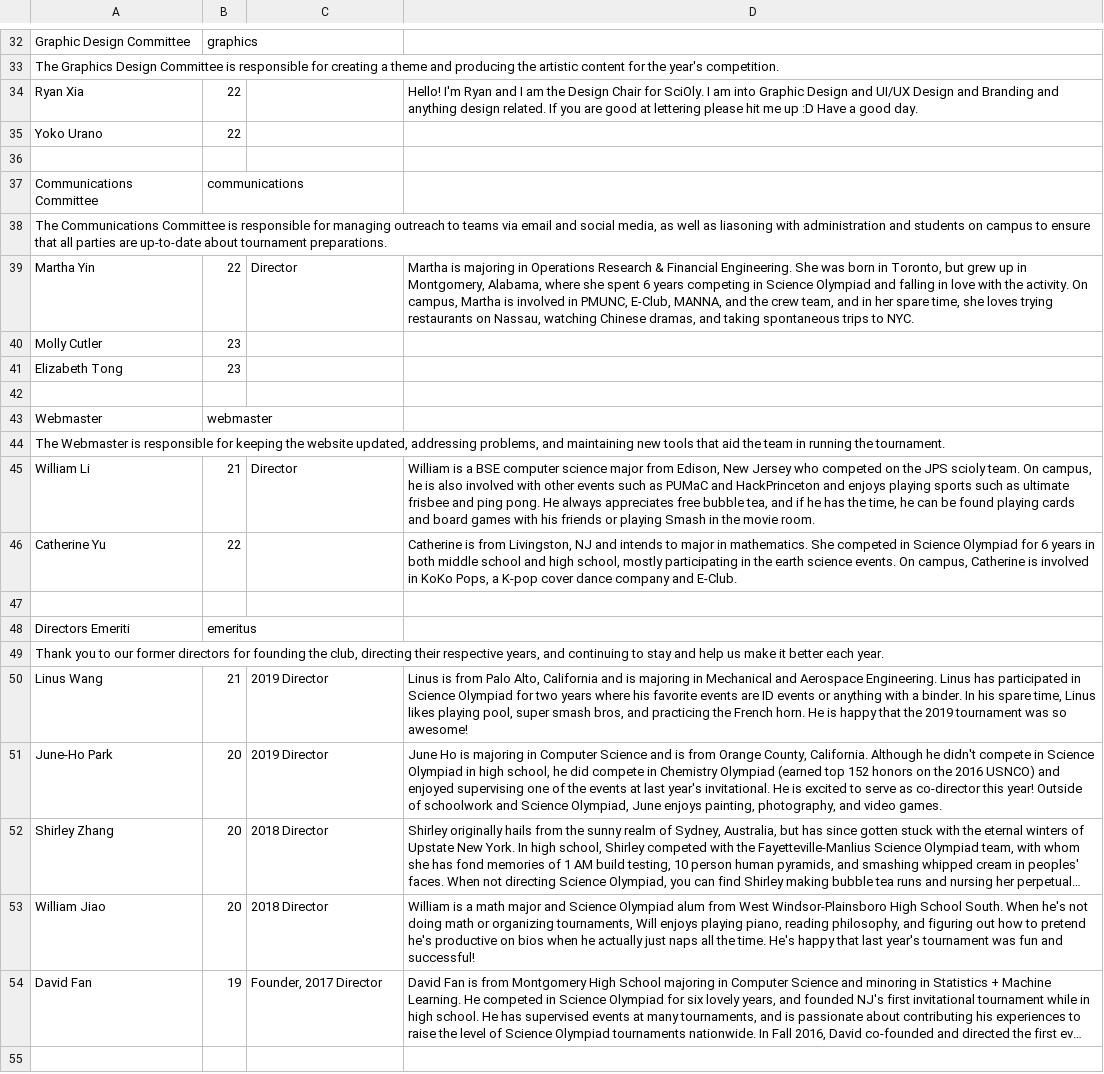
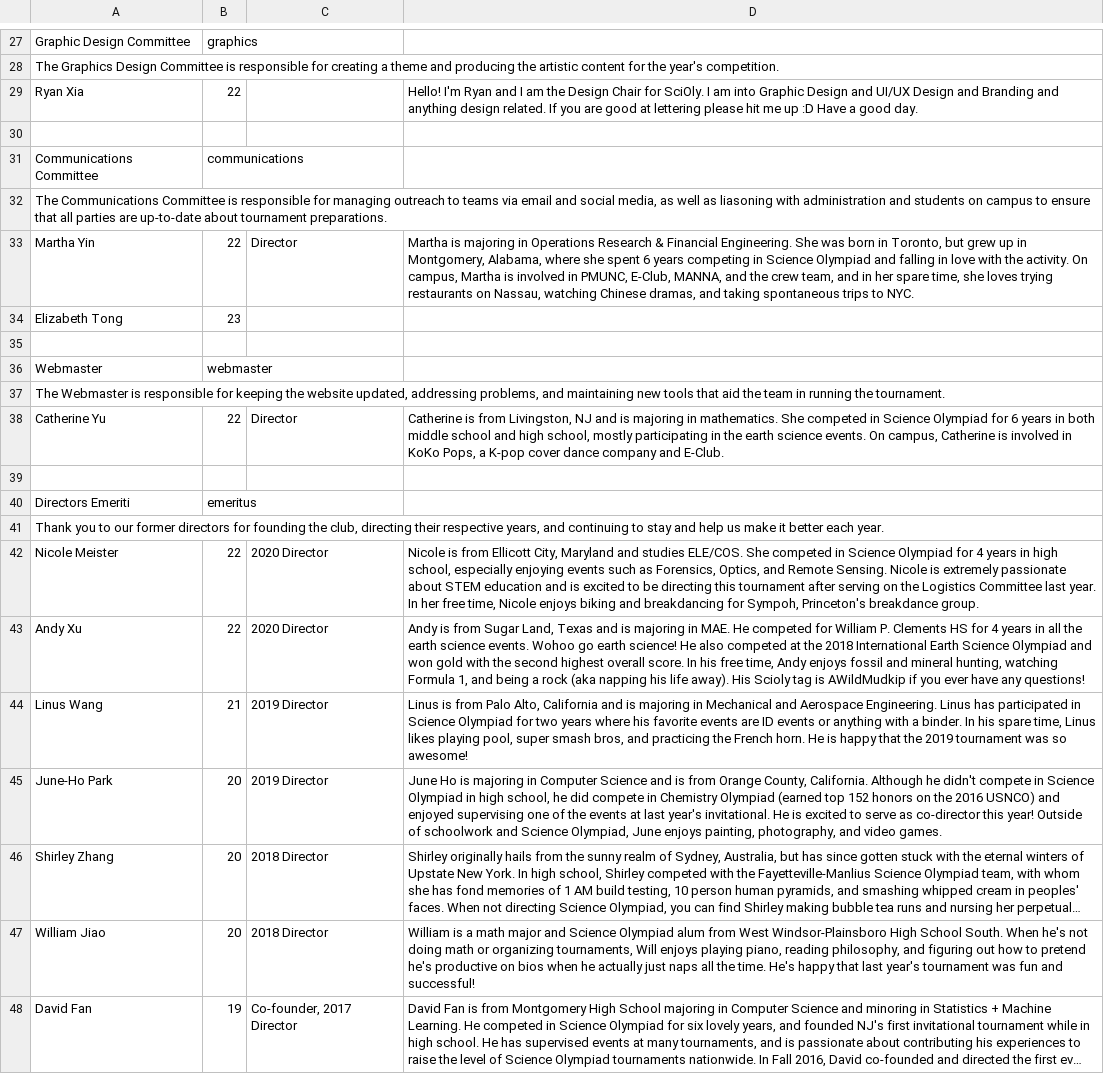
Before and after one commit to princetonscioly/puso_website, a TSV file: scripts/team.tsv, drawn as a sheet; only a part is shown, gaps mark what is left out; long unchanged cells end in …; removed rows and columns are numbered as before the commit, all else as after; the diff covers the shown part only; the diff names each change by its address in the sheet, - before the commit and + after, or states it on an @@ line.

Commit message:
Update team members for 2021

```diff
--- a/scripts/team.tsv
+++ b/scripts/team.tsv
-row 35: Yoko Urano | 22
@@ row 40 moved to row 4: Molly Cutler @@
-row 45: William Li | 21 | Director | William is a BSE computer science major from Edison, New Jersey who competed on the JPS scioly team. On campus, he is also involved with other events such as PUMaC and HackPrinceton and enjoys playing sports such as ultimate frisbee and ping pong. He always appreciates free bubble tea, and if he has the time, he can be found playing cards and board games with his friends or playing Smash in the movie room.
-C38: (empty)
+C38: Director
-D38: …NJ and intends to major in mathematics.…
+D38: …NJ and is majoring in mathematics.…
+row 42: Nicole Meister | 22 | 2020 Director | Nicole is from Ellicott City, Maryland and studies ELE/COS. She competed in Science Olympiad for 4 years in high school, especially enjoying events such as Forensics, Optics, and Remote Sensing. Nicole is extremely passionate about STEM education and is excited to be directing this tournament after serving on the Logistics Committee last year. In her free time, Nicole enjoys biking and breakdancing for Sympoh, Princeton's breakdance group.
+row 43: Andy Xu | 22 | 2020 Director | Andy is from Sugar Land, Texas and is majoring in MAE. He competed for William P. Clements HS for 4 years in all the earth science events. Wohoo go earth science! He also competed at the 2018 International Earth Science Olympiad and won gold with the second highest overall score. In his free time, Andy enjoys fossil and mineral hunting, watching Formula 1, and being a rock (aka napping his life away). His Scioly tag is AWildMudkip if you ever have any questions!
-C48: Founder, 2017 Director
+C48: Co-founder, 2017 Director
```
Also changed, not shown: 4 added rows, 10 removed rows and 4 edited cells elsewhere in this file, 2 other files.
